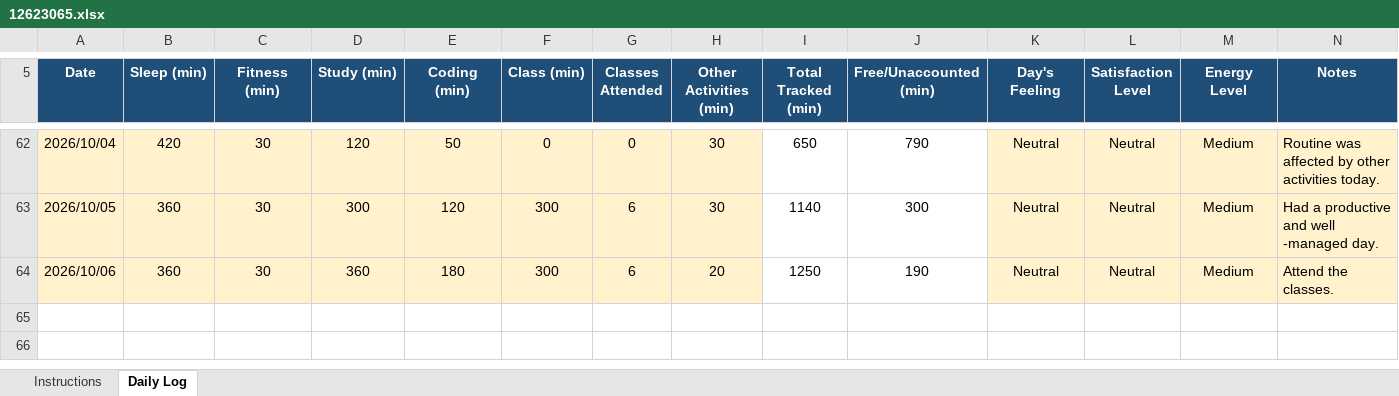
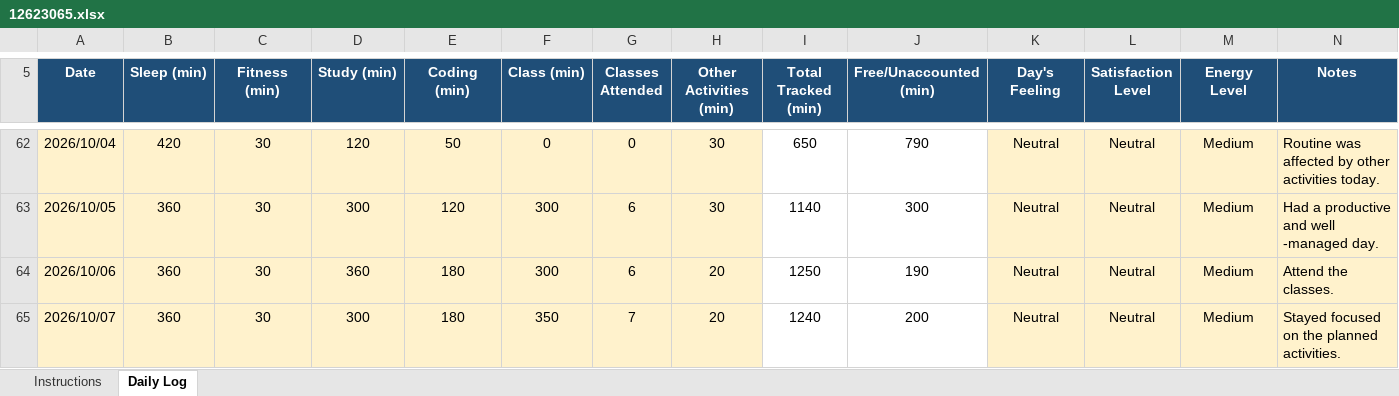
Before and after one commit to litikathakur927-cloud/CAP776, an Excel workbook: 12623065.xlsx, sheet Daily Log, drawn as a sheet; only a part is shown, gaps mark what is left out; values as stored, in another font and other column widths than the file's, no borders; conditional formats not drawn; the diff names each change by its address in the sheet, - before the commit and + after, or states it on an @@ line.

Commit message:
Daily routine

```diff
--- a/12623065.xlsx (sheet Daily Log)
+++ b/12623065.xlsx (sheet Daily Log)
+row 65: 2026/10/07 | 360 | 30 | 300 | 180 | 350 | 7 | 20 | 1240 | 200 | Neutral | Neutral | Medium | Stayed focused on the planned activities.
```
